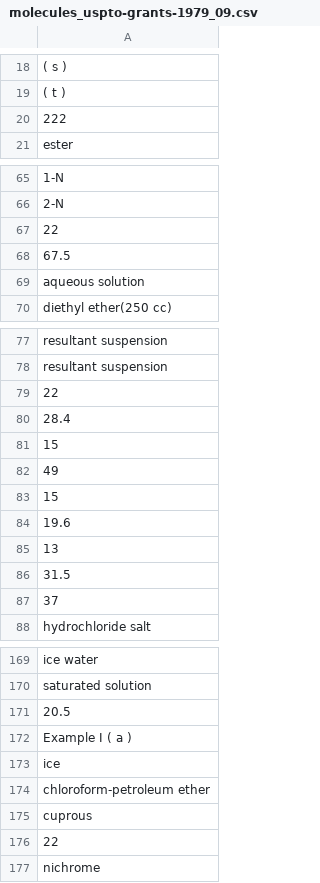
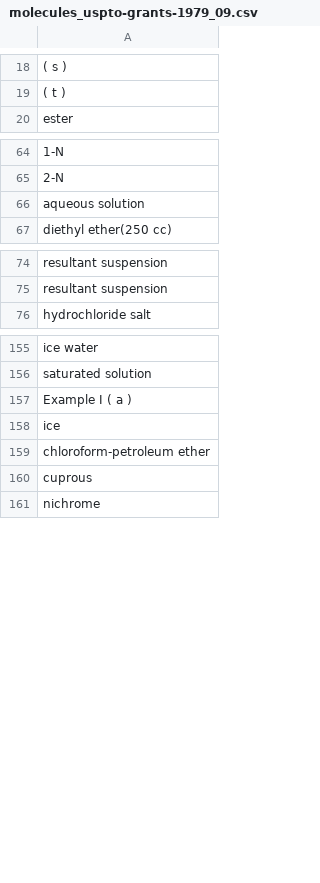
Before and after one commit to sustainable-processes/ORDerly, a CSV file: orderly/data/test_data/extracted_ord_test_data_trust_labelling/molecule_names/molecules_uspto-grants-1979_09.csv, drawn as a sheet; only a part is shown, gaps mark what is left out; the diff covers the shown part only; the diff names each change by its address in the sheet, - before the commit and + after, or states it on an @@ line.

```diff
--- a/orderly/data/test_data/extracted_ord_test_data_trust_labelling/molecule_names/molecules_uspto-grants-1979_09.csv
+++ b/orderly/data/test_data/extracted_ord_test_data_trust_labelling/molecule_names/molecules_uspto-grants-1979_09.csv
-row 20: 222
-row 67: 22
-row 68: 67.5
-row 79: 22
-row 80: 28.4
-row 81: 15
-row 82: 49
-row 83: 15
-row 84: 19.6
-row 85: 13
-row 86: 31.5
-row 87: 37
-row 171: 20.5
-row 176: 22
```
Also changed, not shown: 2 removed rows elsewhere in this file, orderly/data/test_data/extracted_ord_test_data_dont_trust_labelling/all_molecule_names.csv, orderly/data/test_data/extracted_ord_test_data_trust_labelling/all_molecule_names.csv, 35 other files.
